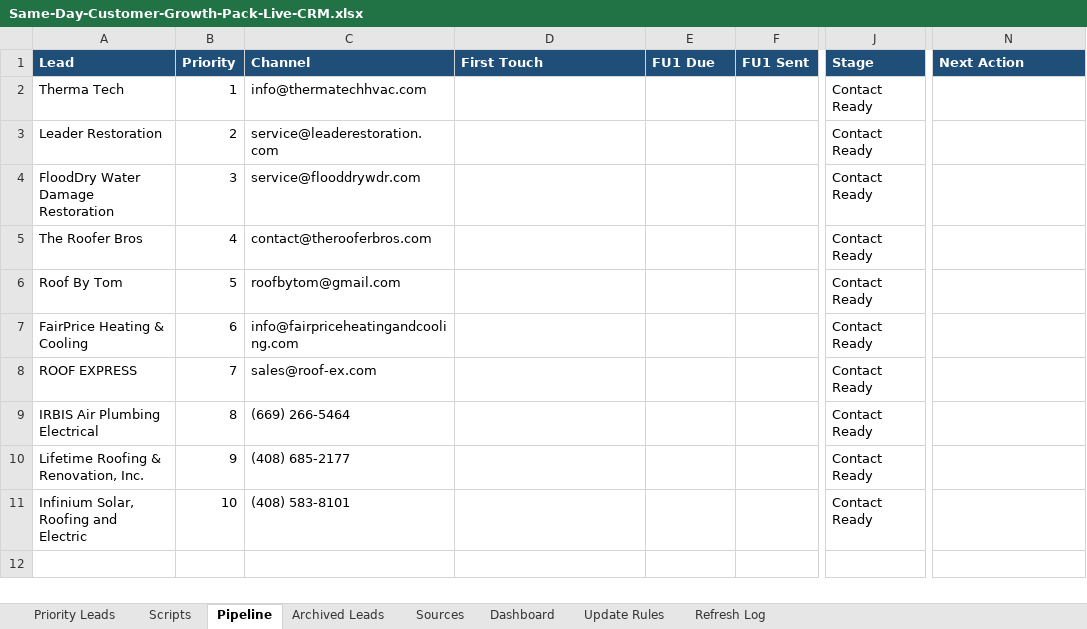
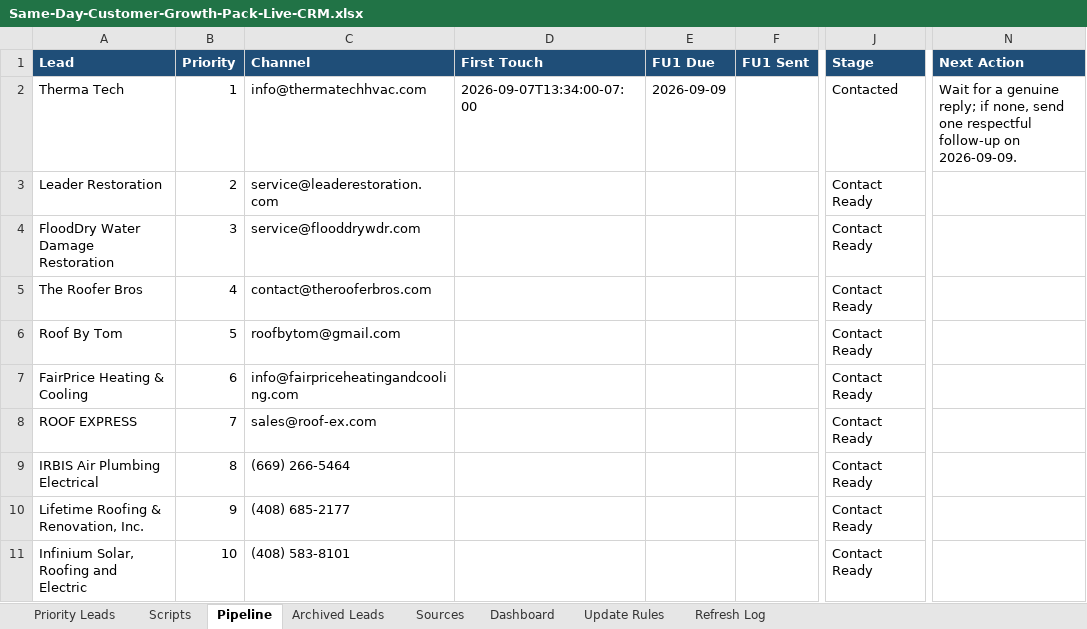
Before and after one commit to anastaysia94-sudo/founder-os, an Excel workbook: sales-engine/Same-Day-Customer-Growth-Pack-Live-CRM.xlsx, sheet Pipeline, drawn as a sheet; only a part is shown, gaps mark what is left out; values as stored, in another font and other column widths than the file's, no borders; conditional formats not drawn; the diff names each change by its address in the sheet, - before the commit and + after, or states it on an @@ line.

```diff
--- a/sales-engine/Same-Day-Customer-Growth-Pack-Live-CRM.xlsx (sheet Pipeline)
+++ b/sales-engine/Same-Day-Customer-Growth-Pack-Live-CRM.xlsx (sheet Pipeline)
-D2 (First Touch): (empty)
+D2 (First Touch): 2026-09-07T13:34:00-07:00
-E2 (FU1 Due): (empty)
+E2 (FU1 Due): 2026-09-09
-J2 (Stage): Contact Ready
+J2 (Stage): Contacted
-N2 (Next Action): (empty)
+N2 (Next Action): Wait for a genuine reply; if none, send one respectful follow-up on 2026-09-09.
```
Also changed, not shown: sheet Priority Leads.
